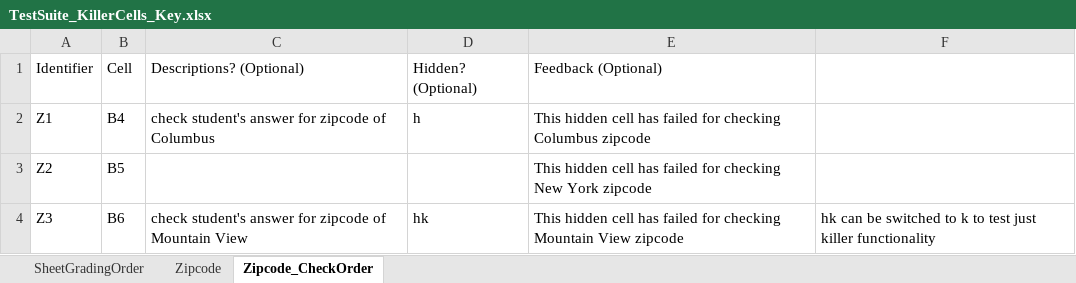
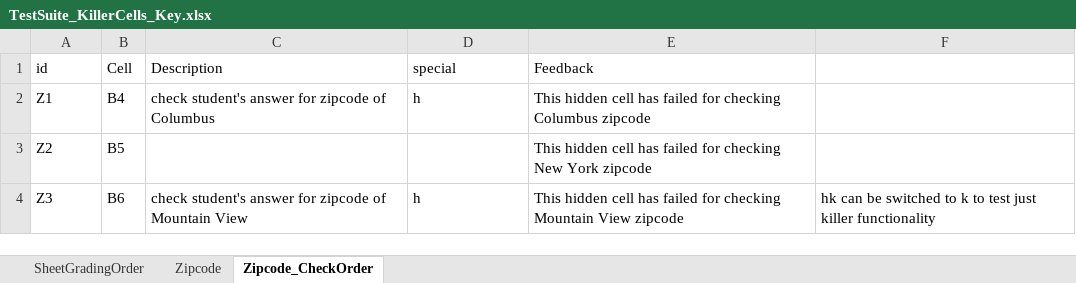
Before and after one commit to cmusv/pysheetgrader-core, an Excel workbook: excel/TestSuite_KillerCells_Key.xlsx, sheet Zipcode_CheckOrder, drawn as a sheet; values as stored, in another font and other column widths than the file's, no borders; removed rows and columns are numbered as before the commit, all else as after; the diff names each change by its address in the sheet, - before the commit and + after, or states it on an @@ line.

```diff
--- a/excel/TestSuite_KillerCells_Key.xlsx (sheet Zipcode_CheckOrder)
+++ b/excel/TestSuite_KillerCells_Key.xlsx (sheet Zipcode_CheckOrder)
-row 1: Identifier | Cell | Descriptions? (Optional) | Hidden? (Optional) | Feedback (Optional)
+row 1: id | Cell | Description | special | Feedback
-D4: hk
+D4: h
```
Also changed, not shown: sheet SheetGradingOrder, excel/TestSuite_KillerCells_Submission.xlsx, 1 other file.
